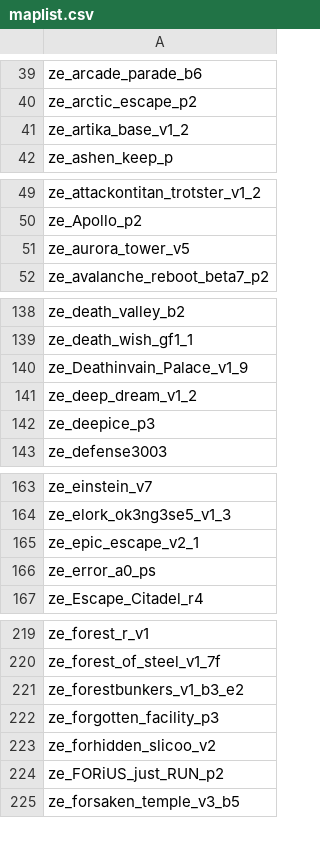
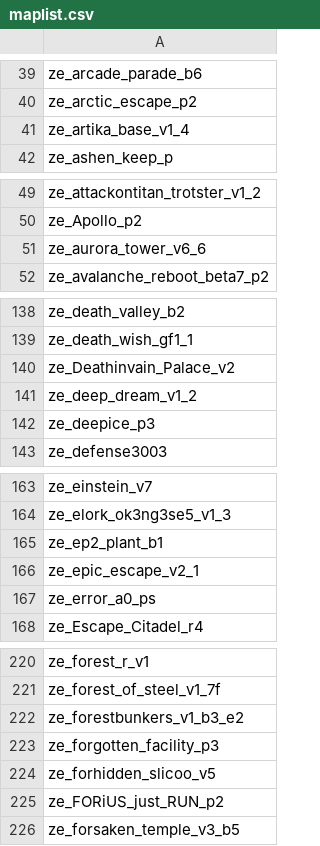
Before and after one commit to notkoen/Music-Names, a CSV file: maplist.csv, drawn as a sheet; only a part is shown, gaps mark what is left out; the diff covers the shown part only.

Commit message:
Update maplist and mapchooser

```diff
--- a/maplist.csv
+++ b/maplist.csv
@@ -40,3 +40,3 @@ ze_arcade_parade_b6,
 ze_arctic_escape_p2,
-ze_artika_base_v1_2,
+ze_artika_base_v1_4,
 ze_ashen_keep_p,
@@ -50,3 +50,3 @@ ze_attackontitan_trotster_v1_2,
 ze_Apollo_p2,
-ze_aurora_tower_v5,
+ze_aurora_tower_v6_6,
 ze_avalanche_reboot_beta7_p2,
@@ -139,3 +139,3 @@ ze_death_valley_b2,
 ze_death_wish_gf1_1,
-ze_Deathinvain_Palace_v1_9,
+ze_Deathinvain_Palace_v2,
 ze_deep_dream_v1_2,
@@ -164,2 +164,3 @@ ze_einstein_v7,
 ze_elork_ok3ng3se5_v1_3,
+ze_ep2_plant_b1,
 ze_epic_escape_v2_1,
@@ -222,3 +223,3 @@ ze_forestbunkers_v1_b3_e2,
 ze_forgotten_facility_p3,
-ze_forhidden_slicoo_v2,
+ze_forhidden_slicoo_v5,
 ze_FORiUS_just_RUN_p2,
```
Also changed, not shown: 4 added rows, 1 removed row and 6 edited cells elsewhere in this file, 1 other file.
